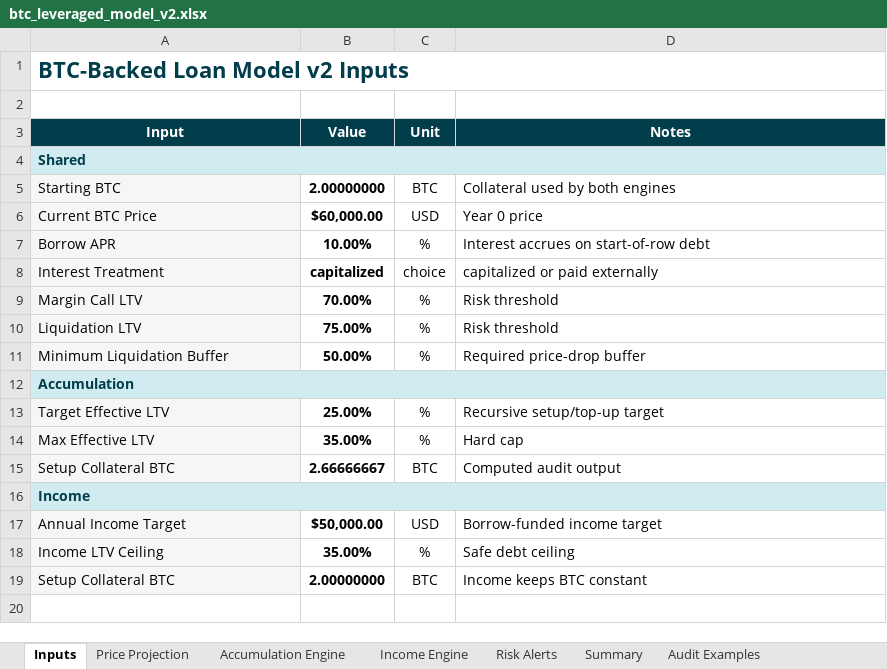
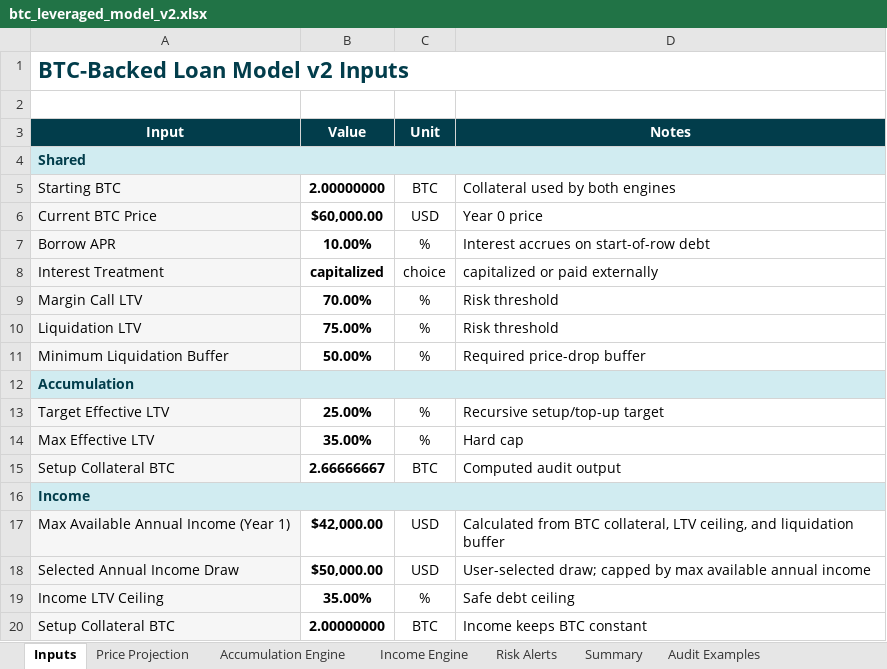
Before and after one commit to zartyblartfast/btc-gear, an Excel workbook: btc_leveraged_model_v2.xlsx, sheet Inputs, drawn as a sheet; values as stored, in another font and other column widths than the file's, no borders; addresses are those after the commit; the diff names each change by its address in the sheet, - before the commit and + after, or states it on an @@ line.

Commit message:
fix: clarify income draw capacity
- Rename income target to selected annual income draw
- Add max available annual income to inputs and engine output labels
- Update v2 spec, tests, and generated workbook

```diff
--- a/btc_leveraged_model_v2.xlsx (sheet Inputs)
+++ b/btc_leveraged_model_v2.xlsx (sheet Inputs)
+row 17: Max Available Annual Income (Year 1) | $42,000.00 | USD | Calculated from BTC collateral, LTV ceiling, and liquidation buffer
-A18 (Input): Annual Income Target
+A18 (Input): Selected Annual Income Draw
-D18 (Notes): Borrow-funded income target
+D18 (Notes): User-selected draw; capped by max available annual income
```
Also changed, not shown: sheet Income Engine, sheet Summary, 7 other files.
